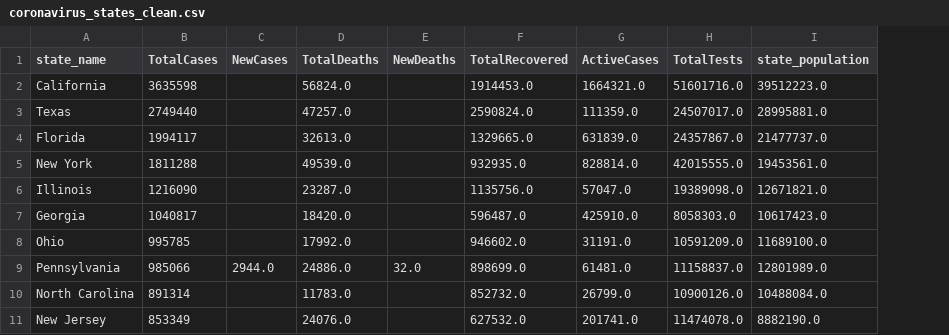
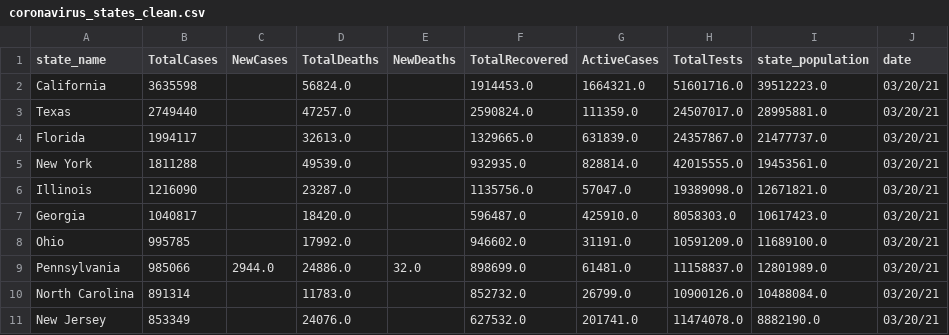
Before and after one commit to jgore1234/ETL_CoronavirusData, a CSV file: coronavirus_states_clean.csv, drawn as a sheet; only a part is shown; the diff names each change by its address in the sheet, - before the commit and + after, or states it on an @@ line.

Commit message:
added column with current date

```diff
--- a/coronavirus_states_clean.csv
+++ b/coronavirus_states_clean.csv
+column J (date), rows 2-11: all 03/20/21
```
Also changed, not shown: 1 other file.
